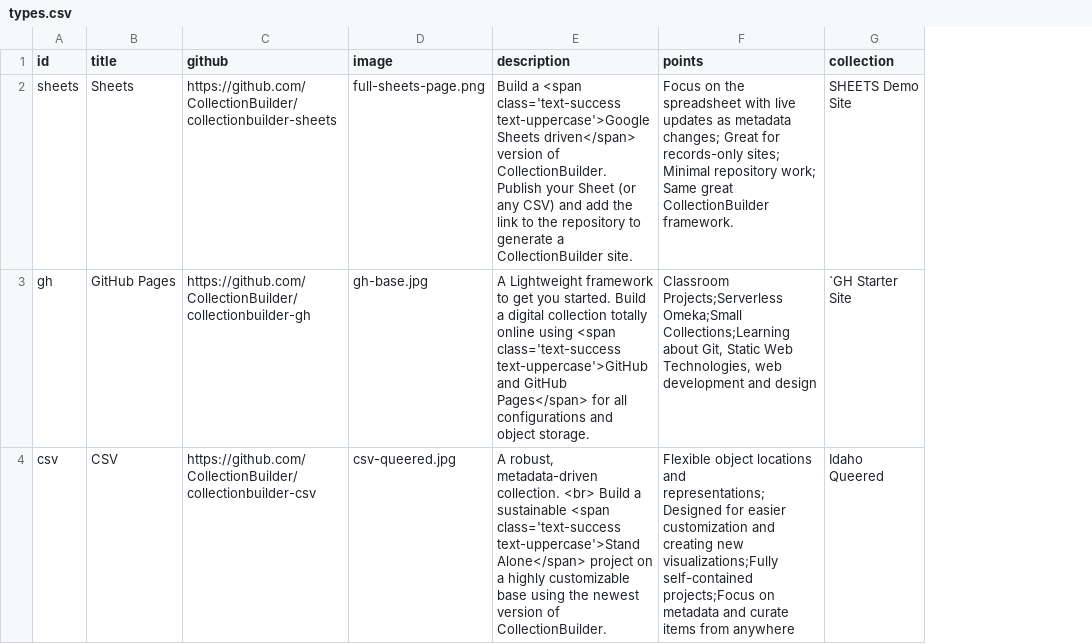
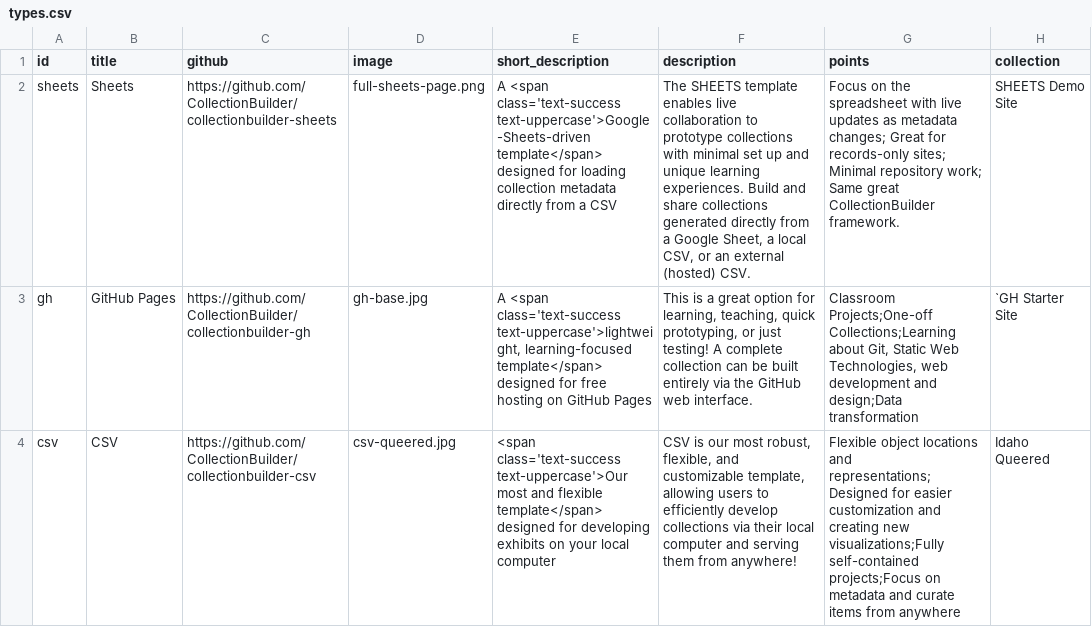
Before and after one commit to CollectionBuilder/collectionbuilder.github.io, a CSV file: _data/types.csv, drawn as a sheet; only a part is shown; addresses are those after the commit; the diff names each change by its address in the sheet, - before the commit and + after, or states it on an @@ line.

Commit message:
update templates data and descriptions

```diff
--- a/_data/types.csv
+++ b/_data/types.csv
+column E (short_description), rows 2-4: A <span class='text-success text-uppercase'>Google-Sheets-driven template</span> designed for loading collection metadata directly from a CSV | A <span class='text-success text-uppercase'>lightweight, learning-focused template</span> designed for free hosting on GitHub Pages | <span class='text-success text-uppercase'>Our most and flexible template</span> designed for developing exhibits on your local computer
-F2 (description): Build a <span class='text-success text-uppercase'>Google Sheets driven</span> version of CollectionBuilder. Publish your Sheet (or any CSV) and add the link to the repository to generate a CollectionBuilder site.
+F2 (description): The SHEETS template enables live collaboration to prototype collections with minimal set up and unique learning experiences. Build and share collections generated directly from a Google Sheet, a local CSV, or an external (hosted) CSV.
-F3 (description): A Lightweight framework to get you started. Build a digital collection totally online using <span class='text-success text-uppercase'>GitHub and GitHub Pages</span> for all configurations and object storage.
+F3 (description): This is a great option for learning, teaching, quick prototyping, or just testing! A complete collection can be built entirely via the GitHub web interface.
-G3 (points): Classroom Projects;Serverless Omeka;Small Collections;Learning about Git, Static Web Technologies, web development and design
+G3 (points): Classroom Projects;One-off Collections;Learning about Git, Static Web Technologies, web development and design;Data transformation
-F4 (description): A robust, metadata-driven collection. <br> Build a sustainable <span class='text-success text-uppercase'>Stand Alone</span> project on a highly customizable base using the newest version of CollectionBuilder.
+F4 (description): CSV is our most robust, flexible, and customizable template, allowing users to efficiently develop collections via their local computer and serving them from anywhere!
```
Also changed, not shown: 2 other files.
